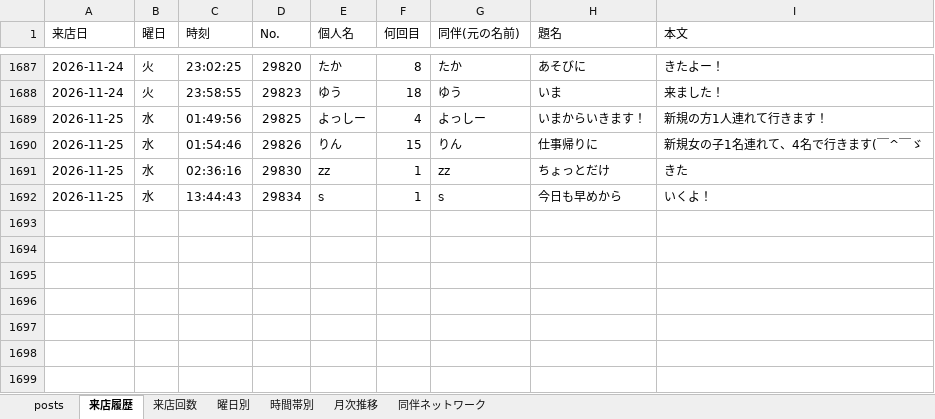
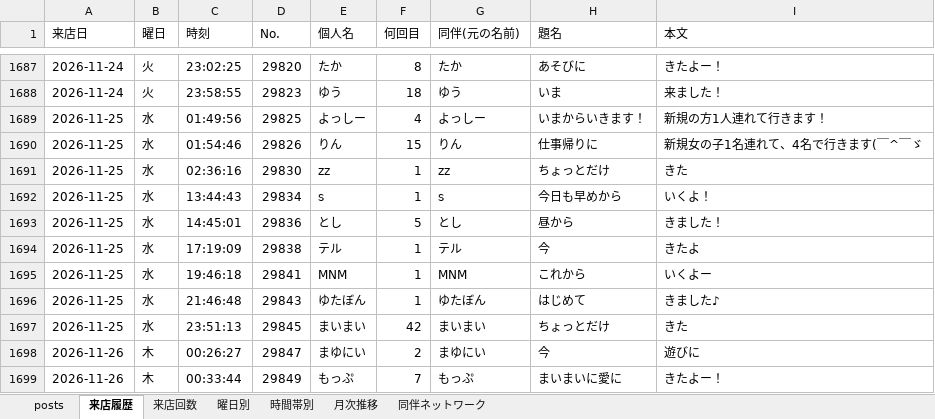
Before and after one commit to satoshiroid/bambitch-bbs-archiver, an Excel workbook: bbs_log.xlsx, sheet 来店履歴, drawn as a sheet; only a part is shown, gaps mark what is left out; values as stored, in another font and other column widths than the file's, no borders; the diff names each change by its address in the sheet, - before the commit and + after, or states it on an @@ line.

```diff
--- a/bbs_log.xlsx (sheet 来店履歴)
+++ b/bbs_log.xlsx (sheet 来店履歴)
+row 1693: 2026-11-25 | 水 | 14:45:01 | 29836 | とし | 5 | とし | 昼から | きました！
+row 1694: 2026-11-25 | 水 | 17:19:09 | 29838 | テル | 1 | テル | 今 | きたよ
+row 1695: 2026-11-25 | 水 | 19:46:18 | 29841 | MNM | 1 | MNM | これから | いくよー
+row 1696: 2026-11-25 | 水 | 21:46:48 | 29843 | ゆたぼん | 1 | ゆたぼん | はじめて | きました♪
+row 1697: 2026-11-25 | 水 | 23:51:13 | 29845 | まいまい | 42 | まいまい | ちょっとだけ | きた
+row 1698: 2026-11-26 | 木 | 00:26:27 | 29847 | まゆにい | 2 | まゆにい | 今 | 遊びに
+row 1699: 2026-11-26 | 木 | 00:33:44 | 29849 | もっぷ | 7 | もっぷ | まいまいに愛に | きたよー！
```
Also changed, not shown: sheet posts, sheet 来店回数, sheet 時間帯別, sheet 曜日別, sheet 月次推移, 1 other file.
